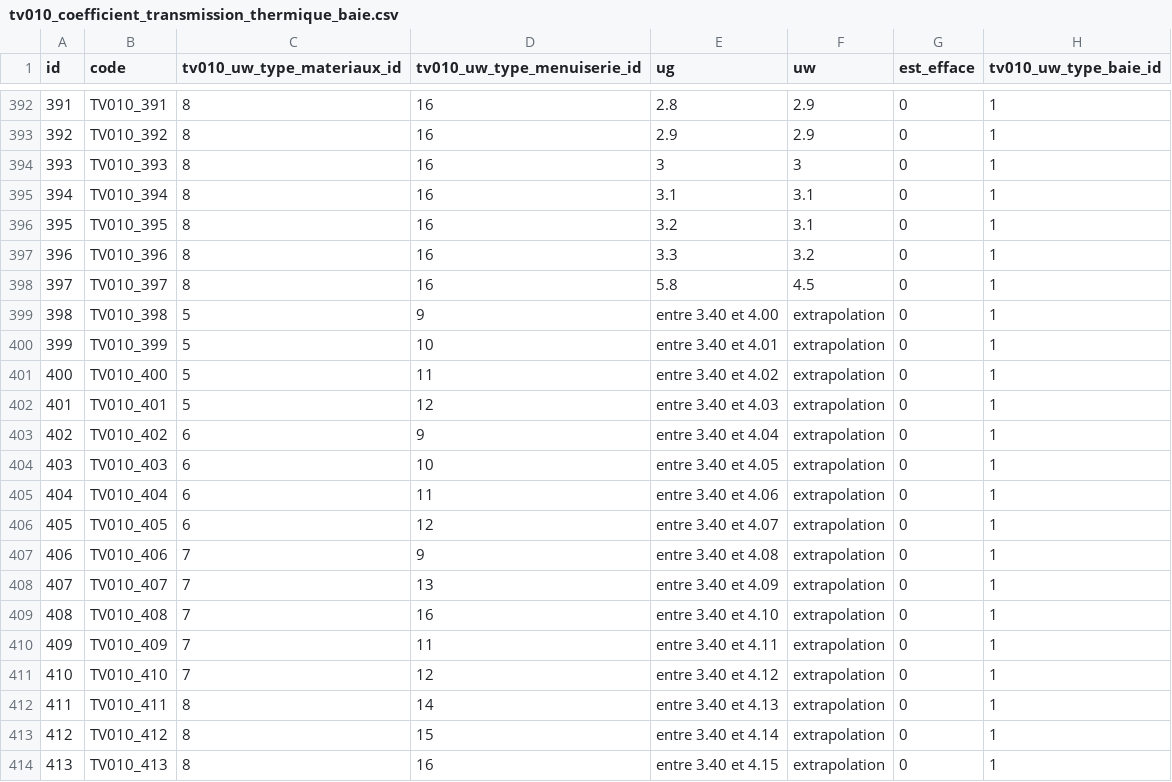
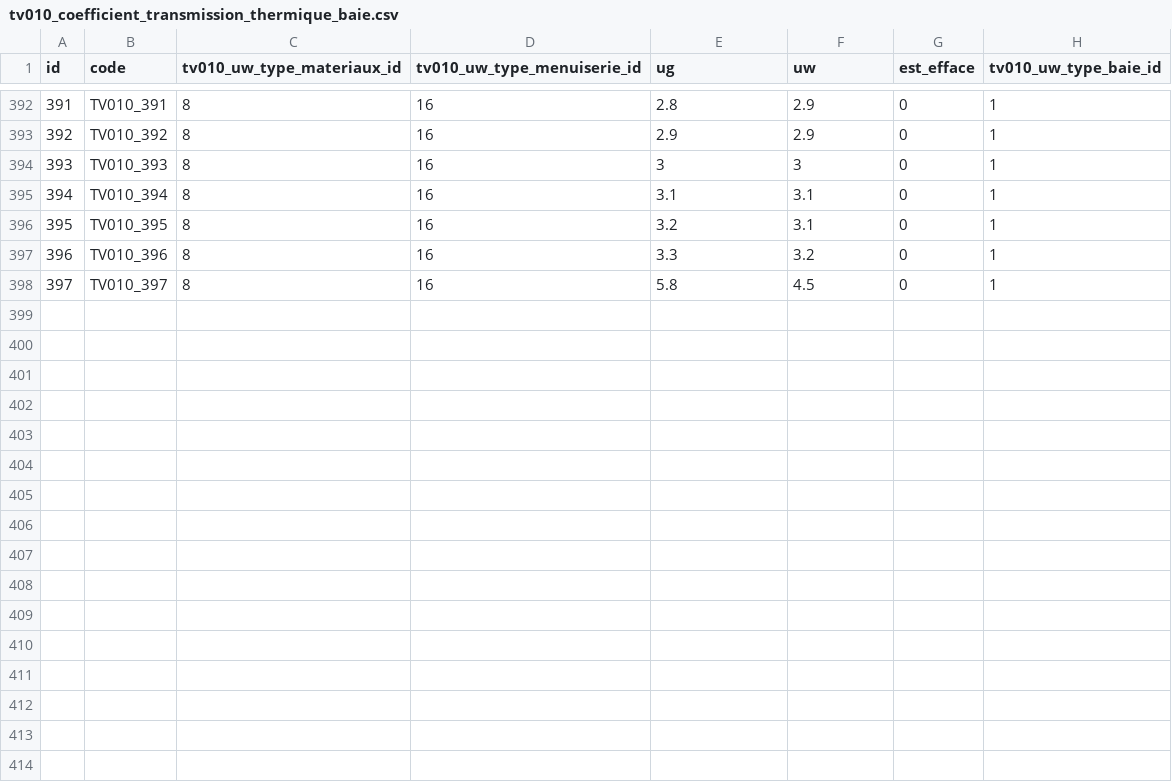
Before and after one commit to gabrielolympie/Py3CL, a CSV file: data/raw/tv010_coefficient_transmission_thermique_baie.csv, drawn as a sheet; only a part is shown, gaps mark what is left out; the diff covers the shown part only; the diff names each change by its address in the sheet, - before the commit and + after, or states it on an @@ line.

```diff
--- a/data/raw/tv010_coefficient_transmission_thermique_baie.csv
+++ b/data/raw/tv010_coefficient_transmission_thermique_baie.csv
-row 399: 398 | TV010_398 | 5 | 9 | entre 3.40 et 4.00 | extrapolation | 0 | 1
-row 400: 399 | TV010_399 | 5 | 10 | entre 3.40 et 4.01 | extrapolation | 0 | 1
-row 401: 400 | TV010_400 | 5 | 11 | entre 3.40 et 4.02 | extrapolation | 0 | 1
-row 402: 401 | TV010_401 | 5 | 12 | entre 3.40 et 4.03 | extrapolation | 0 | 1
-row 403: 402 | TV010_402 | 6 | 9 | entre 3.40 et 4.04 | extrapolation | 0 | 1
-row 404: 403 | TV010_403 | 6 | 10 | entre 3.40 et 4.05 | extrapolation | 0 | 1
-row 405: 404 | TV010_404 | 6 | 11 | entre 3.40 et 4.06 | extrapolation | 0 | 1
-row 406: 405 | TV010_405 | 6 | 12 | entre 3.40 et 4.07 | extrapolation | 0 | 1
-row 407: 406 | TV010_406 | 7 | 9 | entre 3.40 et 4.08 | extrapolation | 0 | 1
-row 408: 407 | TV010_407 | 7 | 13 | entre 3.40 et 4.09 | extrapolation | 0 | 1
-row 409: 408 | TV010_408 | 7 | 16 | entre 3.40 et 4.10 | extrapolation | 0 | 1
-row 410: 409 | TV010_409 | 7 | 11 | entre 3.40 et 4.11 | extrapolation | 0 | 1
-row 411: 410 | TV010_410 | 7 | 12 | entre 3.40 et 4.12 | extrapolation | 0 | 1
-row 412: 411 | TV010_411 | 8 | 14 | entre 3.40 et 4.13 | extrapolation | 0 | 1
-row 413: 412 | TV010_412 | 8 | 15 | entre 3.40 et 4.14 | extrapolation | 0 | 1
-row 414: 413 | TV010_413 | 8 | 16 | entre 3.40 et 4.15 | extrapolation | 0 | 1
```
Also changed, not shown: 13 edited cells elsewhere in this file, data/raw/tv021_facteur_solaire_type_baie.csv, 8 other files.
